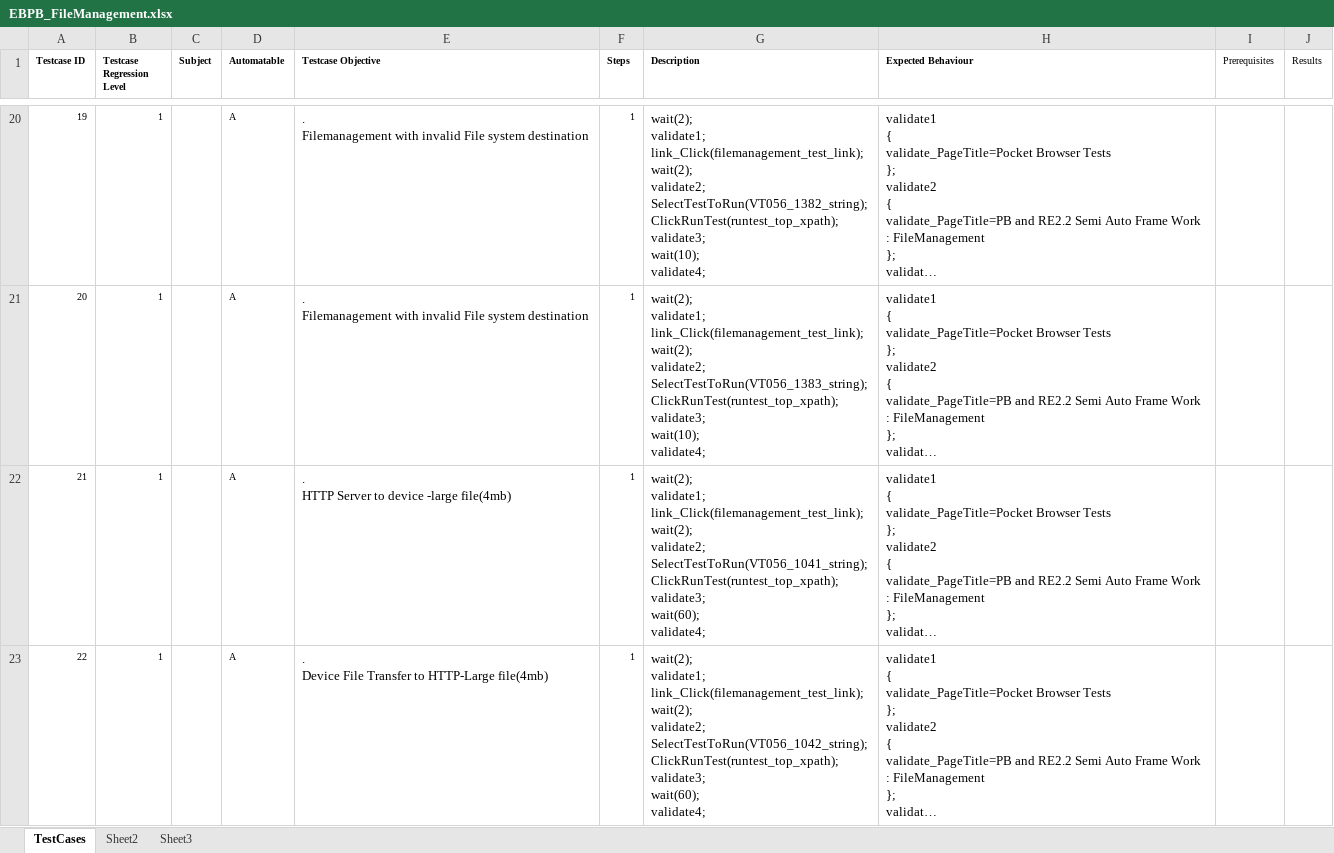
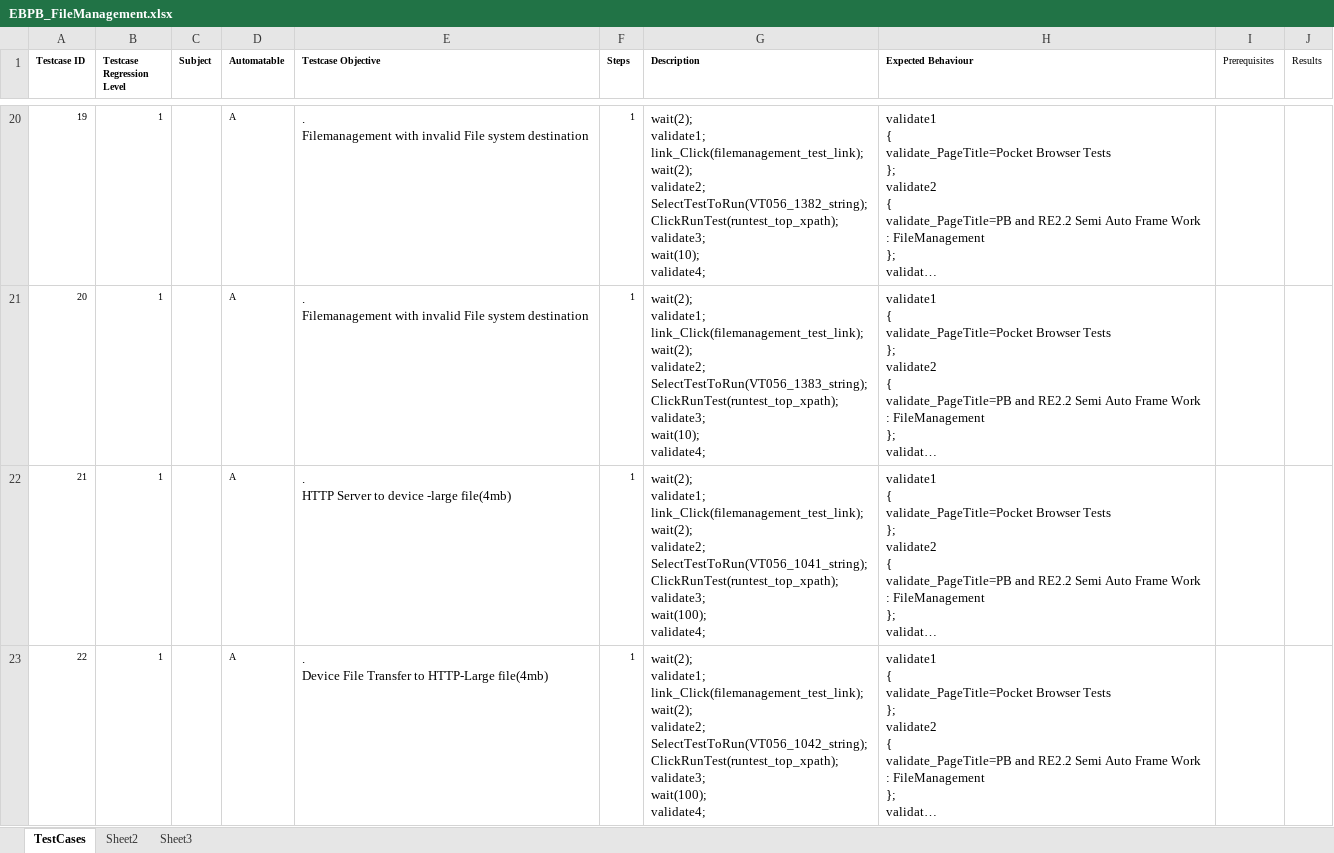
Before and after one commit to rhomobile/RMS-Testing, an Excel workbook: auto/other/UIAutomation/Hybrid_TestNG_Framework/src/com/xls/EBPB_FileManagement.xlsx, sheet TestCases, drawn as a sheet; only a part is shown, gaps mark what is left out; long unchanged cells end in …; values as stored, in another font and other column widths than the file's, no borders; ↵ is a line break in a cell; the diff covers the shown part only; the diff names each change by its address in the sheet, - before the commit and + after, or states it on an @@ line.

```diff
--- a/auto/other/UIAutomation/Hybrid_TestNG_Framework/src/com/xls/EBPB_FileManagement.xlsx (sheet TestCases)
+++ b/auto/other/UIAutomation/Hybrid_TestNG_Framework/src/com/xls/EBPB_FileManagement.xlsx (sheet TestCases)
-G22 (Description): …ClickRunTest(runtest_top_xpath); ↵ validate3; ↵ wait(60); ↵ validate4;
+G22 (Description): …ClickRunTest(runtest_top_xpath); ↵ validate3; ↵ wait(100); ↵ validate4;
-G23 (Description): …ClickRunTest(runtest_top_xpath); ↵ validate3; ↵ wait(60); ↵ validate4;
+G23 (Description): …ClickRunTest(runtest_top_xpath); ↵ validate3; ↵ wait(100); ↵ validate4;
```
Also changed, not shown: 2 edited cells elsewhere in this sheet, auto/other/UIAutomation/Hybrid_TestNG_Framework/src/com/xls/EBPB_ControlAppearance.xlsx, auto/other/UIAutomation/Hybrid_TestNG_Framework/src/com/xls/EBPB_EMML10.xlsx, 4 other files.
